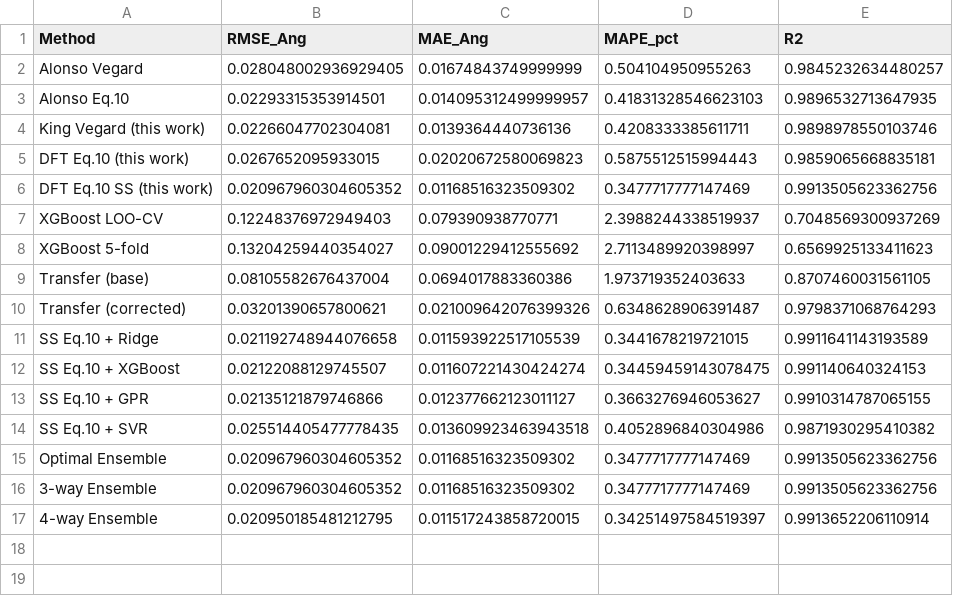
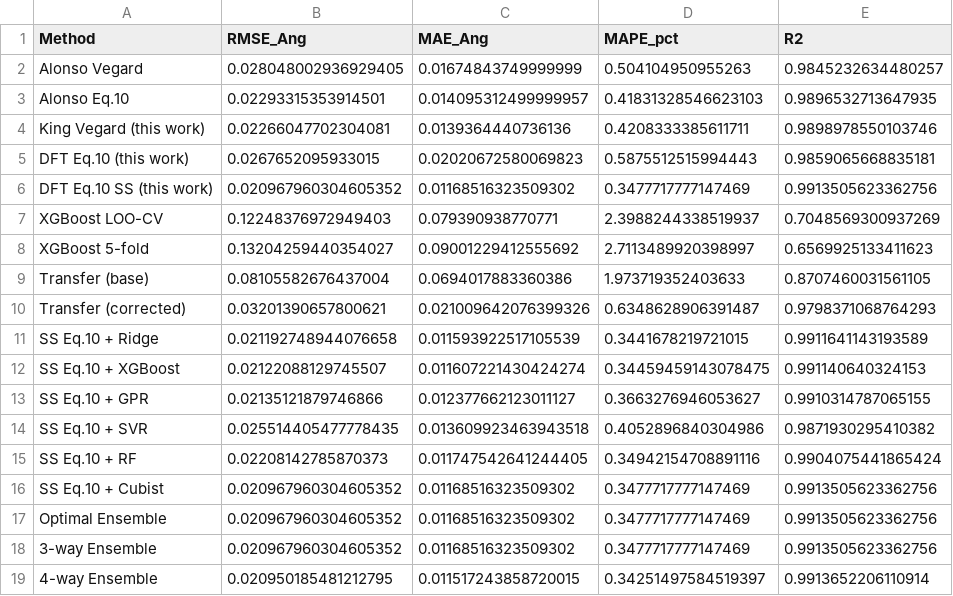
Before and after one commit to minimumtone/machine-learning, a CSV file: hea_xgboost_output/comparison_statistics.csv, drawn as a sheet; the diff names each change by its address in the sheet, - before the commit and + after, or states it on an @@ line.

```diff
--- a/hea_xgboost_output/comparison_statistics.csv
+++ b/hea_xgboost_output/comparison_statistics.csv
+row 15: SS Eq.10 + RF | 0.02208142785870373 | 0.011747542641244405 | 0.34942154708891116 | 0.9904075441865424
+row 16: SS Eq.10 + Cubist | 0.020967960304605352 | 0.01168516323509302 | 0.3477717777147469 | 0.9913505623362756
```
Also changed, not shown: hea_xgboost_output/detailed_predictions.csv, 6 other files.
